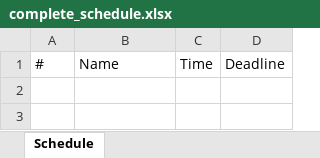
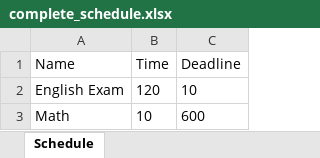
Before and after one commit to MiSokol/ScheduleApp, an Excel workbook: complete_schedule.xlsx, sheet Schedule, drawn as a sheet; values as stored, in another font and other column widths than the file's, no borders; removed rows and columns are numbered as before the commit, all else as after; the diff names each change by its address in the sheet, - before the commit and + after, or states it on an @@ line.

Commit message:
Excel working

```diff
--- a/complete_schedule.xlsx (sheet Schedule)
+++ b/complete_schedule.xlsx (sheet Schedule)
-column A (#), empty
+row 2: English Exam | 120 | 10
+row 3: Math | 10 | 600
```
Also changed, not shown: init_excel/complete_schedule.xlsx, 2 other files.
